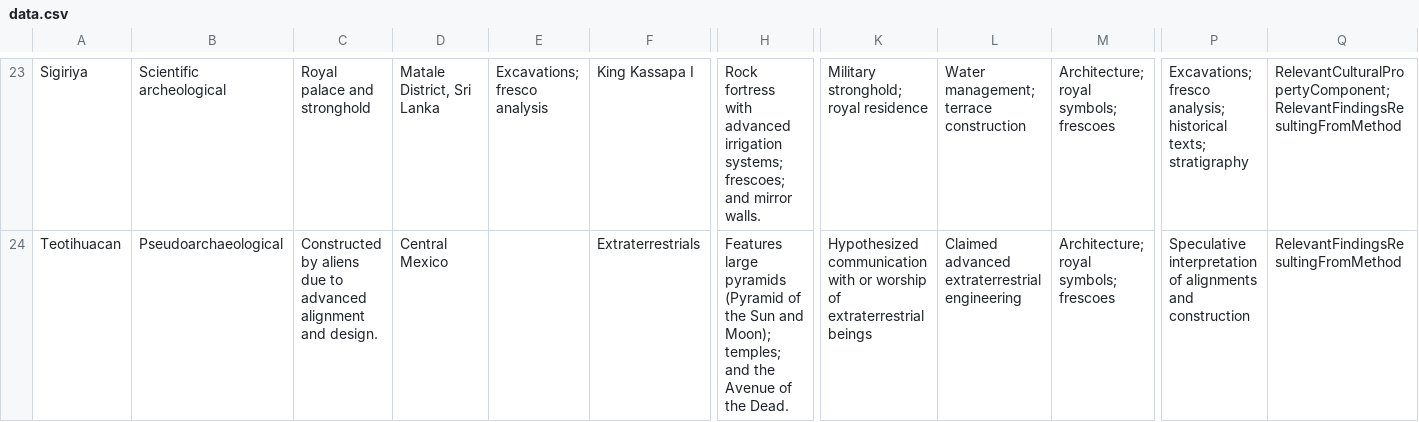
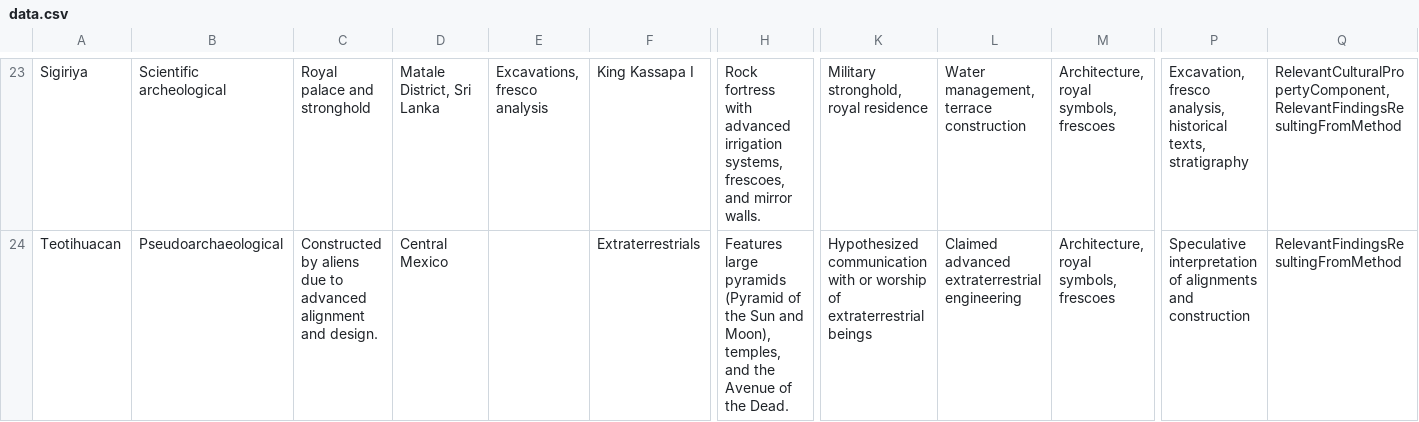
Before and after one commit to krke24-CatO/CatO, a CSV file: data.csv, drawn as a sheet; only a part is shown, gaps mark what is left out; the diff covers the shown part only; the diff names each change by its address in the sheet, - before the commit and + after, or states it on an @@ line.

```diff
--- a/data.csv
+++ b/data.csv
-E23: Excavations; fresco analysis
+E23: Excavations, fresco analysis
-H23: …advanced irrigation systems; frescoes; and mirror…
+H23: …advanced irrigation systems, frescoes, and mirror…
-K23: Military stronghold; royal residence
+K23: Military stronghold, royal residence
-L23: Water management; terrace construction
+L23: Water management, terrace construction
-M23:M24: Architecture; royal symbols; frescoes
+M23:M24: Architecture, royal symbols, frescoes
-P23: Excavations; fresco analysis; historical texts; stratigraphy
+P23: Excavation, fresco analysis, historical texts, stratigraphy
-Q23: RelevantCulturalPropertyComponent; RelevantFindingsResultingFromMethod
+Q23: RelevantCulturalPropertyComponent, RelevantFindingsResultingFromMethod
-H24: …Sun and Moon); temples; and the…
+H24: …Sun and Moon), temples, and the…
```
Also changed, not shown: 152 edited cells elsewhere in this file, 4 other files.
